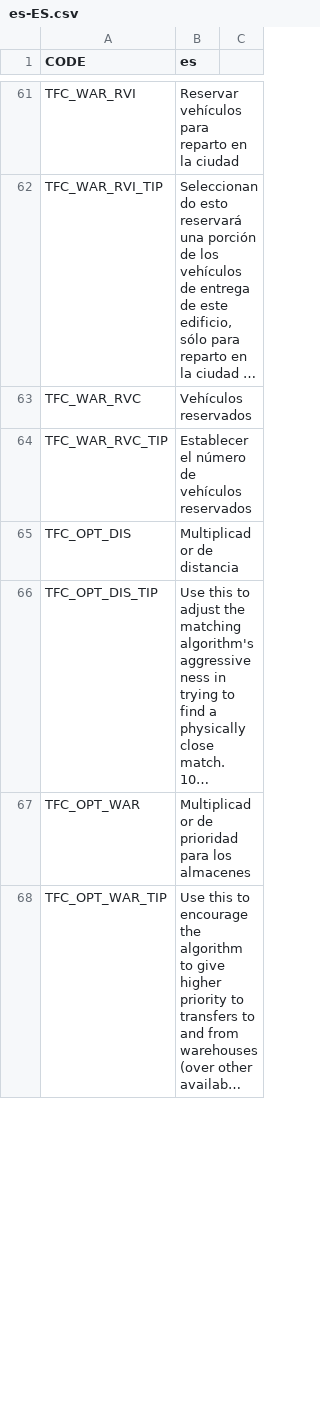
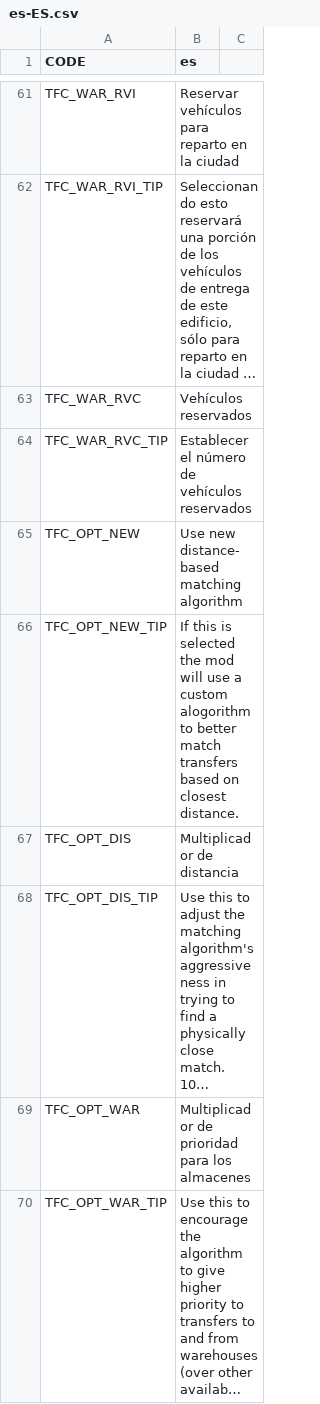
Before and after one commit to algernon-A/TransferController, a CSV file: Translations/es-ES.csv, drawn as a sheet; only a part is shown, gaps mark what is left out; long unchanged cells end in …; the diff covers the shown part only; the diff names each change by its address in the sheet, - before the commit and + after, or states it on an @@ line.

```diff
--- a/Translations/es-ES.csv
+++ b/Translations/es-ES.csv
+row 65: TFC_OPT_NEW | Use new distance-based matching algorithm
+row 66: TFC_OPT_NEW_TIP | If this is selected the mod will use a custom alogorithm to better match transfers based on closest distance.
```
Also changed, not shown: 3 edited cells elsewhere in this file, Translations/de-DE.csv, Translations/fr-FR.csv, 6 other files.
